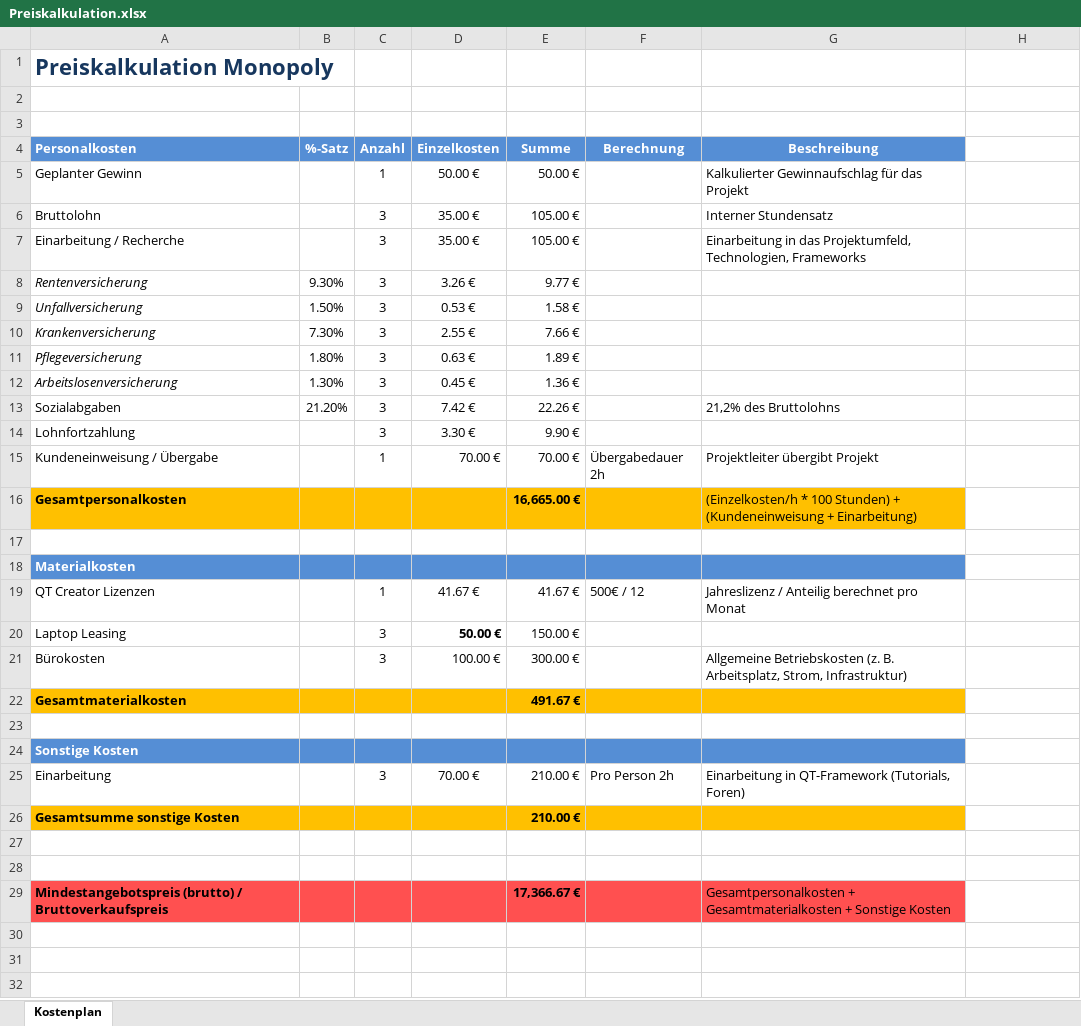
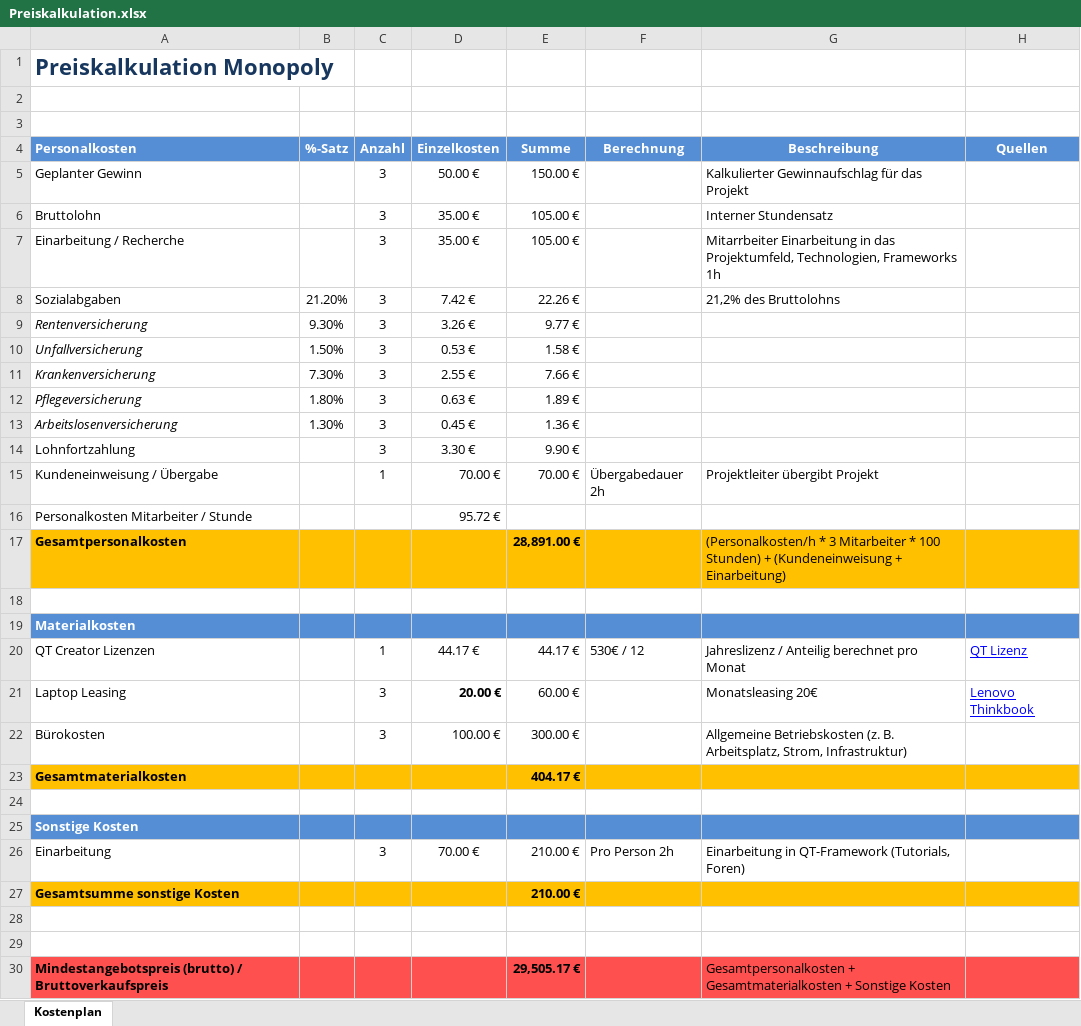
Before and after one commit to TSmajli/Monopoly, an Excel workbook: Doku/Preiskalkulation.xlsx, sheet Kostenplan, drawn as a sheet; values as stored, in another font and other column widths than the file's, no borders; addresses are those after the commit; the diff names each change by its address in the sheet, - before the commit and + after, or states it on an @@ line.

Commit message:
Preiskalkulationssheet aktualisiert

```diff
--- a/Doku/Preiskalkulation.xlsx (sheet Kostenplan)
+++ b/Doku/Preiskalkulation.xlsx (sheet Kostenplan)
-H4: (empty)
+H4: Quellen
-H4 fill: none
+H4 fill: #558ED5
-C5 (Anzahl): 1
+C5 (Anzahl): 3
-E5 (Summe): 50.00 €
+E5 (Summe): 150.00 €
-G7 (Beschreibung): Einarbeitung in das Projektumfeld, Technologien, Frameworks
+G7 (Beschreibung): Mitarrbeiter Einarbeitung in das Projektumfeld, Technologien, Frameworks 1h
@@ row 13 moved to row 8: Sozialabgaben @@
+row 16: Personalkosten Mitarbeiter / Stunde |  |  | 95.72 €
-E17 (Summe): 16,665.00 €
+E17 (Summe): 28,891.00 €
-G17 (Beschreibung): (Einzelkosten/h * 100…
+G17 (Beschreibung): (Personalkosten/h * 3 Mitarbeiter * 100…
-H17 fill: none
+H17 fill: #FFC000
-H19 fill: none
+H19 fill: #558ED5
-D20 (Einzelkosten): 41.67 €
+D20 (Einzelkosten): 44.17 €
-E20 (Summe): 41.67 €
+E20 (Summe): 44.17 €
-F20 (Berechnung): 500€ / 12
+F20 (Berechnung): 530€ / 12
-H20 (Quellen): (empty)
+H20 (Quellen): QT Lizenz
-D21 (Einzelkosten): 50.00 €
+D21 (Einzelkosten): 20.00 €
-E21 (Summe): 150.00 €
+E21 (Summe): 60.00 €
-G21 (Beschreibung): (empty)
+G21 (Beschreibung): Monatsleasing 20€
-H21 (Quellen): (empty)
+H21 (Quellen): Lenovo Thinkbook
-E23 (Summe): 491.67 €
+E23 (Summe): 404.17 €
-H23 fill: none
+H23 fill: #FFC000
-H25 fill: none
+H25 fill: #558ED5
-H27 fill: none
+H27 fill: #FFC000
-E30 (Summe): 17,366.67 €
+E30 (Summe): 29,505.17 €
-H30 fill: none
+H30 fill: #FF5050
```
Also changed, not shown: formulas that keep their value.
